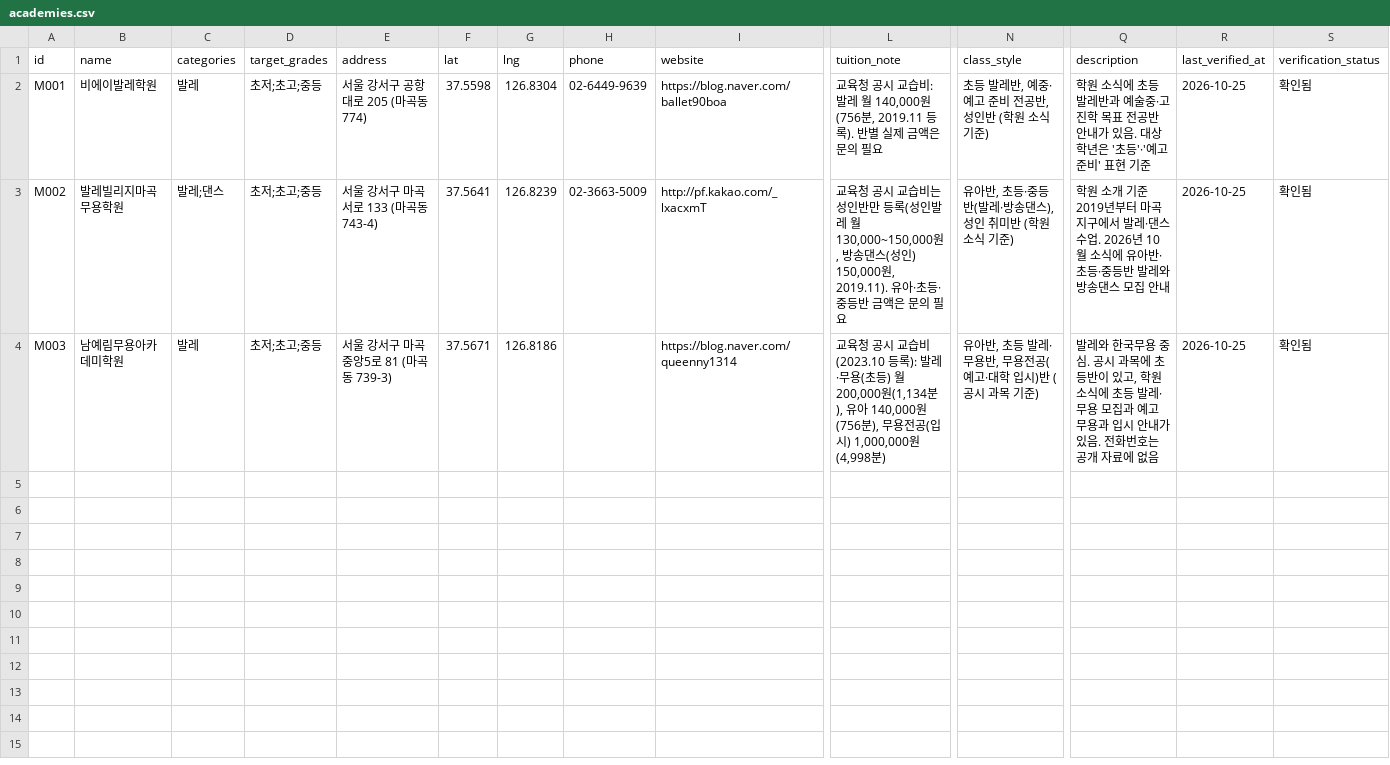
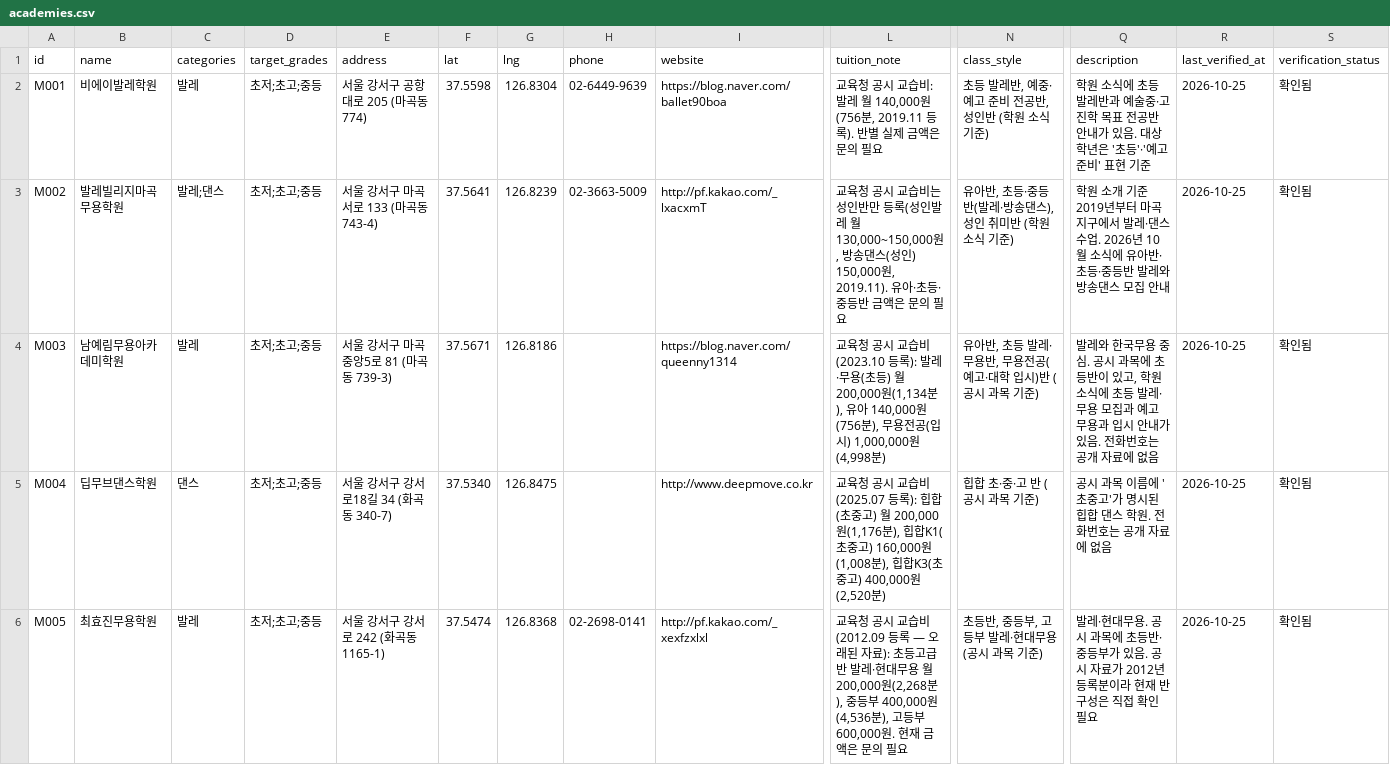
Before and after one commit to hokhokhokhok/Idol-match, a CSV file: magok-academy/data/academies.csv, drawn as a sheet; only a part is shown, gaps mark what is left out; rows hold the shown columns only; the diff covers the shown part only; the diff names each change by its address in the sheet, - before the commit and + after, or states it on an @@ line.

```diff
--- a/magok-academy/data/academies.csv
+++ b/magok-academy/data/academies.csv
+row 5: M004 | 딥무브댄스학원 | 댄스 | 초저;초고;중등 | 서울 강서구 강서로18길 34 (화곡동 340-7) | 37.5340 | 126.8475 |  | http://www.deepmove.co.kr | 교육청 공시 교습비(2025.07 등록): 힙합(초중고) 월 200,000원(1,176분), 힙합K1(초중고) 160,000원(1,008분), 힙합K3(초중고) 400,000원(2,520분) | 힙합 초·중·고 반 (공시 과목 기준) | 공시 과목 이름에 '초중고'가 명시된 힙합 댄스 학원. 전화번호는 공개 자료에 없음 | 2026-10-25 | 확인됨
+row 6: M005 | 최효진무용학원 | 발레 | 초저;초고;중등 | 서울 강서구 강서로 242 (화곡동 1165-1) | 37.5474 | 126.8368 | 02-2698-0141 | http://pf.kakao.com/_xexfzxlxl | 교육청 공시 교습비(2012.09 등록 — 오래된 자료): 초등고급반 발레·현대무용 월 200,000원(2,268분), 중등부 400,000원(4,536분), 고등부 600,000원. 현재 금액은 문의 필요 | 초등반, 중등부, 고등부 발레·현대무용 (공시 과목 기준) | 발레·현대무용. 공시 과목에 초등반·중등부가 있음. 공시 자료가 2012년 등록분이라 현재 반 구성은 직접 확인 필요 | 2026-10-25 | 확인됨
```
Also changed, not shown: 2 added rows elsewhere in this file, 10 other files.
